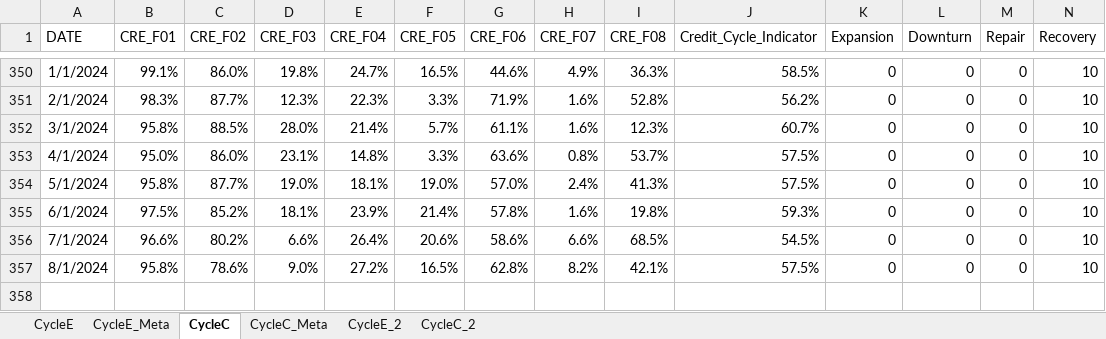
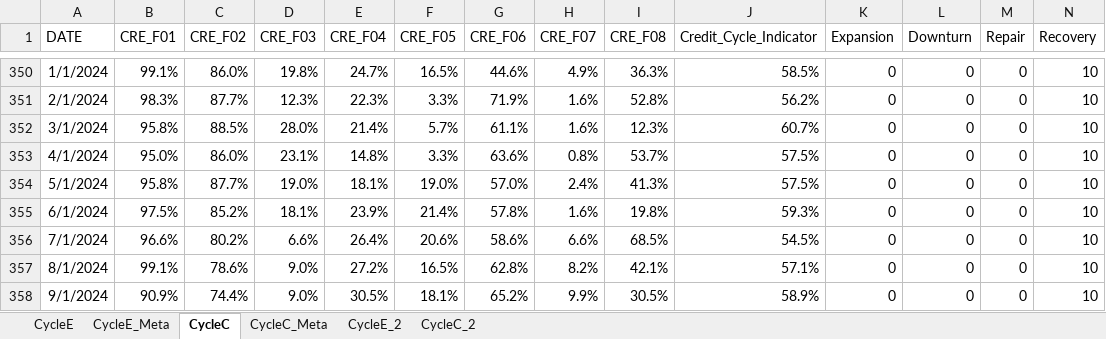
Before and after one commit to wogus337/quantamental, an Excel workbook: data/streamlit_24_cycle.xlsx, sheet CycleC, drawn as a sheet; only a part is shown, gaps mark what is left out; values as stored, in another font and other column widths than the file's, no borders; the diff names each change by its address in the sheet, - before the commit and + after, or states it on an @@ line.

```diff
--- a/data/streamlit_24_cycle.xlsx (sheet CycleC)
+++ b/data/streamlit_24_cycle.xlsx (sheet CycleC)
-B357 (CRE_F01): 95.8%
+B357 (CRE_F01): 99.1%
-J357 (Credit_Cycle_Indicator): 57.5%
+J357 (Credit_Cycle_Indicator): 57.1%
+row 358: 9/1/2024 | 90.9% | 74.4% | 9.0% | 30.5% | 18.1% | 65.2% | 9.9% | 30.5% | 58.9% | 0 | 0 | 0 | 10
```
Also changed, not shown: sheet CycleE, sheet CycleE_2, sheet CycleC_2.
